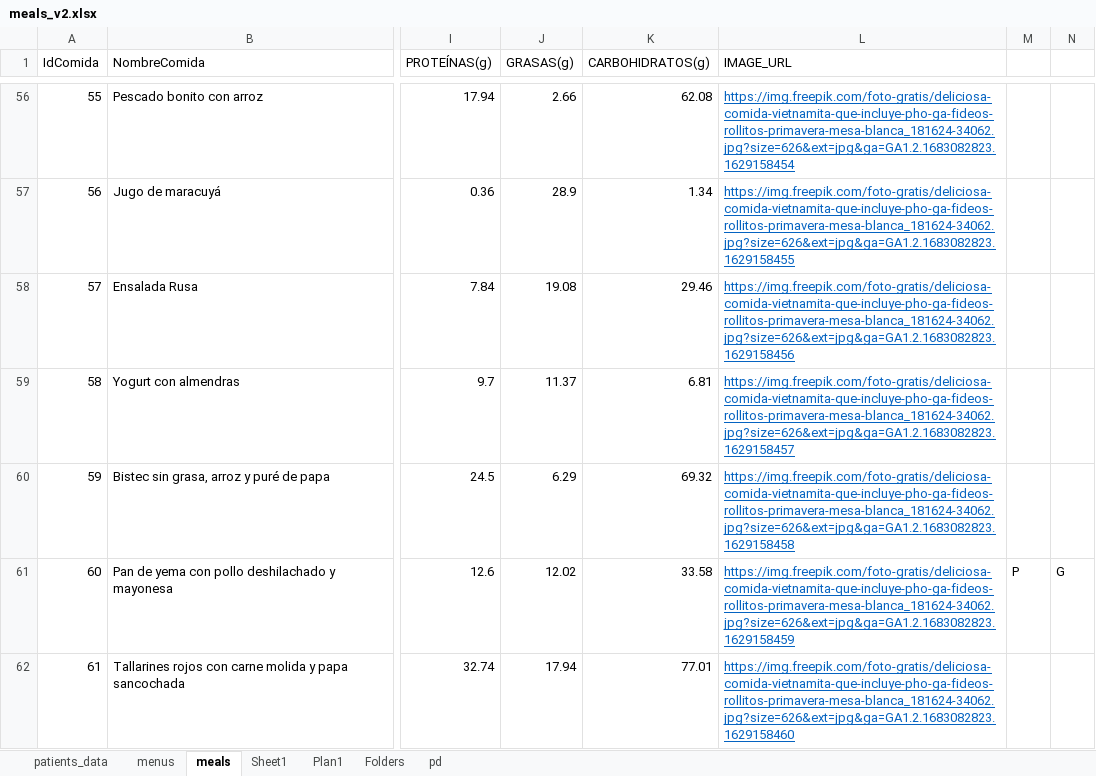
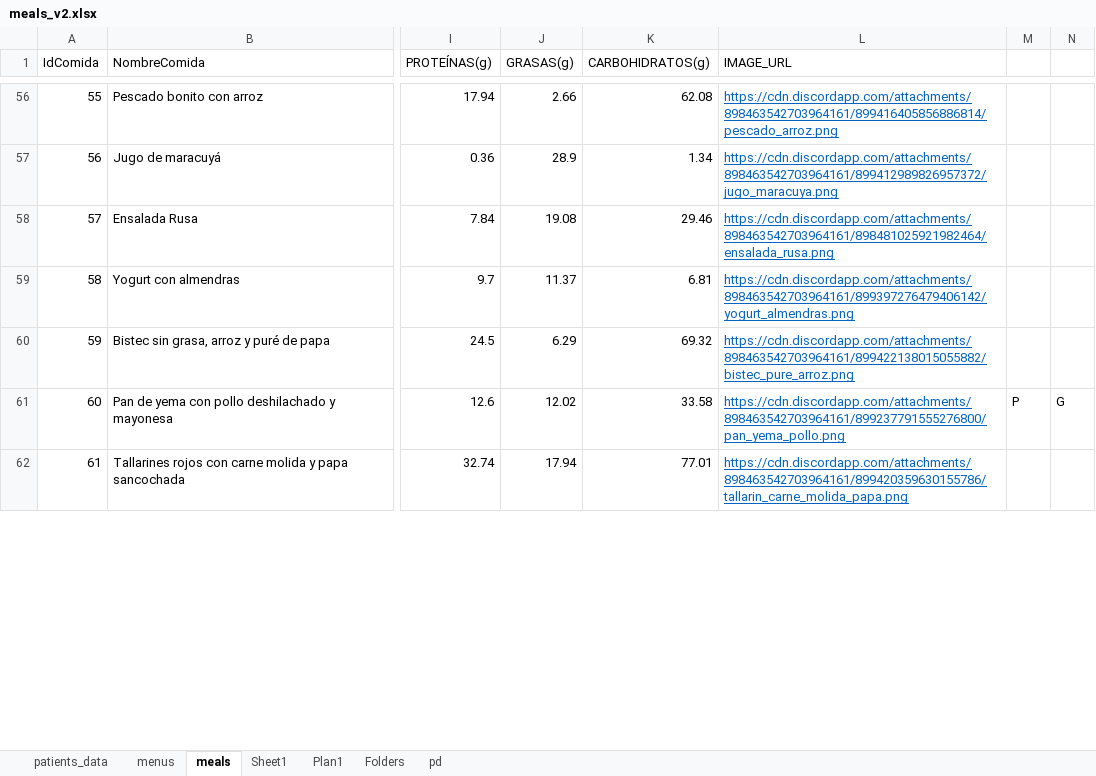
Before and after one commit to DAlembert721/diet_and_control, an Excel workbook: diets/utils/meals_v2.xlsx, sheet meals, drawn as a sheet; only a part is shown, gaps mark what is left out; values as stored, in another font and other column widths than the file's, no borders; the diff covers the shown part only; the diff names each change by its address in the sheet, - before the commit and + after, or states it on an @@ line.

```diff
--- a/diets/utils/meals_v2.xlsx (sheet meals)
+++ b/diets/utils/meals_v2.xlsx (sheet meals)
-L56 (IMAGE_URL): https://img.freepik.com/foto-gratis/deliciosa-comida-vietnamita-que-incluye-pho-ga-fideos-rollitos-primavera-mesa-blanca_181624-34062.jpg?size=626&ext=jpg&ga=GA1.2.1683082823.1629158454
+L56 (IMAGE_URL): https://cdn.discordapp.com/attachments/898463542703964161/899416405856886814/pescado_arroz.png
-L57 (IMAGE_URL): https://img.freepik.com/foto-gratis/deliciosa-comida-vietnamita-que-incluye-pho-ga-fideos-rollitos-primavera-mesa-blanca_181624-34062.jpg?size=626&ext=jpg&ga=GA1.2.1683082823.1629158455
+L57 (IMAGE_URL): https://cdn.discordapp.com/attachments/898463542703964161/899412989826957372/jugo_maracuya.png
-L58 (IMAGE_URL): https://img.freepik.com/foto-gratis/deliciosa-comida-vietnamita-que-incluye-pho-ga-fideos-rollitos-primavera-mesa-blanca_181624-34062.jpg?size=626&ext=jpg&ga=GA1.2.1683082823.1629158456
+L58 (IMAGE_URL): https://cdn.discordapp.com/attachments/898463542703964161/898481025921982464/ensalada_rusa.png
-L59 (IMAGE_URL): https://img.freepik.com/foto-gratis/deliciosa-comida-vietnamita-que-incluye-pho-ga-fideos-rollitos-primavera-mesa-blanca_181624-34062.jpg?size=626&ext=jpg&ga=GA1.2.1683082823.1629158457
+L59 (IMAGE_URL): https://cdn.discordapp.com/attachments/898463542703964161/899397276479406142/yogurt_almendras.png
-L60 (IMAGE_URL): https://img.freepik.com/foto-gratis/deliciosa-comida-vietnamita-que-incluye-pho-ga-fideos-rollitos-primavera-mesa-blanca_181624-34062.jpg?size=626&ext=jpg&ga=GA1.2.1683082823.1629158458
+L60 (IMAGE_URL): https://cdn.discordapp.com/attachments/898463542703964161/899422138015055882/bistec_pure_arroz.png
-L61 (IMAGE_URL): https://img.freepik.com/foto-gratis/deliciosa-comida-vietnamita-que-incluye-pho-ga-fideos-rollitos-primavera-mesa-blanca_181624-34062.jpg?size=626&ext=jpg&ga=GA1.2.1683082823.1629158459
+L61 (IMAGE_URL): https://cdn.discordapp.com/attachments/898463542703964161/899237791555276800/pan_yema_pollo.png
-L62 (IMAGE_URL): https://img.freepik.com/foto-gratis/deliciosa-comida-vietnamita-que-incluye-pho-ga-fideos-rollitos-primavera-mesa-blanca_181624-34062.jpg?size=626&ext=jpg&ga=GA1.2.1683082823.1629158460
+L62 (IMAGE_URL): https://cdn.discordapp.com/attachments/898463542703964161/899420359630155786/tallarin_carne_molida_papa.png
```
Also changed, not shown: 5 removed rows and 252 edited cells elsewhere in this sheet, sheet pd, formulas that keep their value, diets/utils/meals.xlsx.
